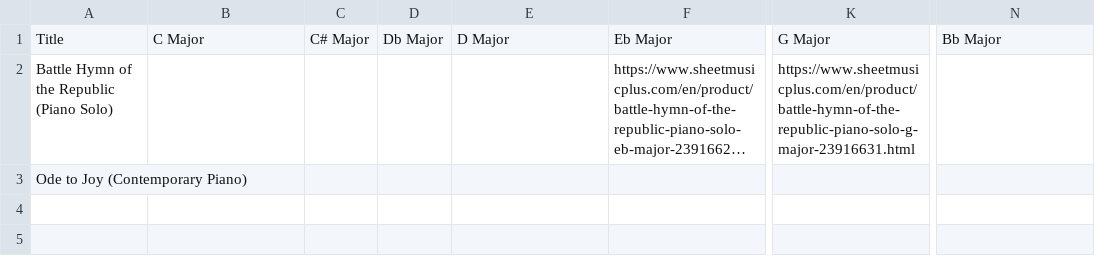
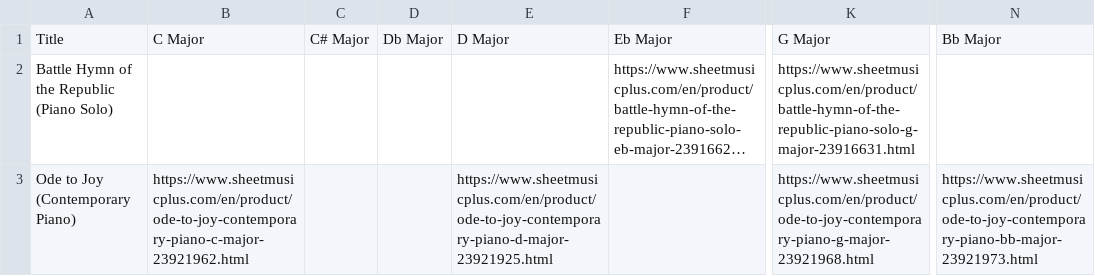
Before and after one commit to mkend291/parakeetpress, a CSV file: pp_files/pp_store/multiple-transpositions.csv, drawn as a sheet; only a part is shown, gaps mark what is left out; long unchanged cells end in …; the diff names each change by its address in the sheet, - before the commit and + after, or states it on an @@ line.

```diff
--- a/pp_files/pp_store/multiple-transpositions.csv
+++ b/pp_files/pp_store/multiple-transpositions.csv
-B3: (empty)
+B3: https://www.sheetmusicplus.com/en/product/ode-to-joy-contemporary-piano-c-major-23921962.html
-E3: (empty)
+E3: https://www.sheetmusicplus.com/en/product/ode-to-joy-contemporary-piano-d-major-23921925.html
-K3: (empty)
+K3: https://www.sheetmusicplus.com/en/product/ode-to-joy-contemporary-piano-g-major-23921968.html
-N3: (empty)
+N3: https://www.sheetmusicplus.com/en/product/ode-to-joy-contemporary-piano-bb-major-23921973.html
```
Also changed, not shown: pp_files/pp_store/scoresShop.csv.
